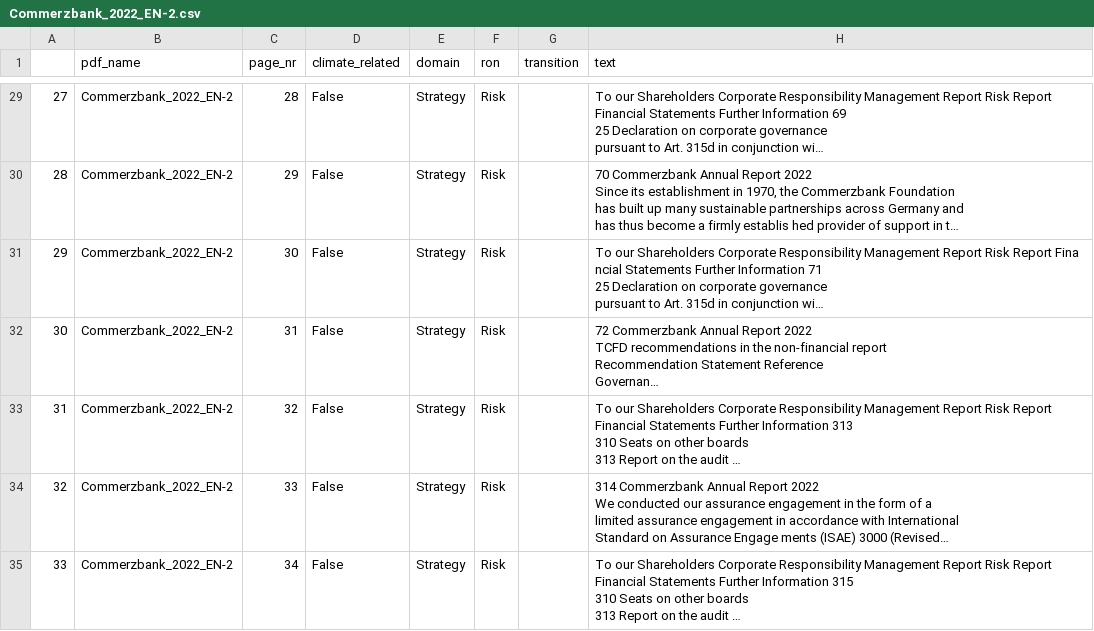
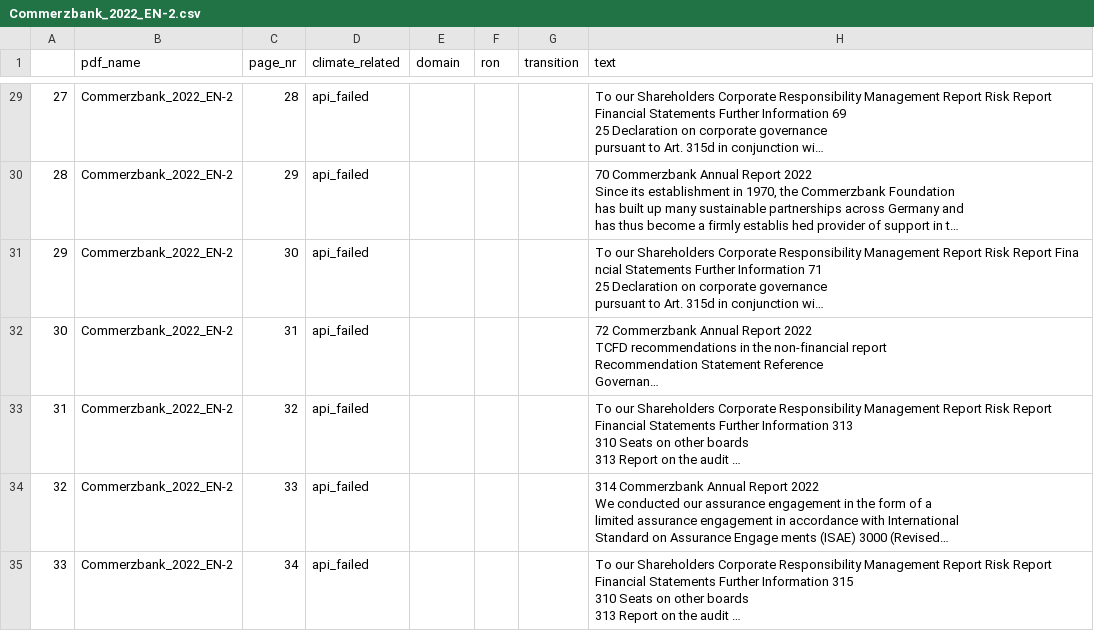
Before and after one commit to hendrikkwe/Digitalization_Project, a CSV file: outputs/Commerzbank_2022_EN-2.csv, drawn as a sheet; only a part is shown, gaps mark what is left out; long unchanged cells end in …; the diff covers the shown part only; the diff names each change by its address in the sheet, - before the commit and + after, or states it on an @@ line.

```diff
--- a/outputs/Commerzbank_2022_EN-2.csv
+++ b/outputs/Commerzbank_2022_EN-2.csv
-D29:D35 (climate_related): False
+D29:D35 (climate_related): api_failed
-E29:E35 (domain): Strategy
+E29:E35 (domain): (empty)
-F29:F35 (ron): Risk
+F29:F35 (ron): (empty)
```
Also changed, not shown: 82 edited cells elsewhere in this file, 2 other files.
